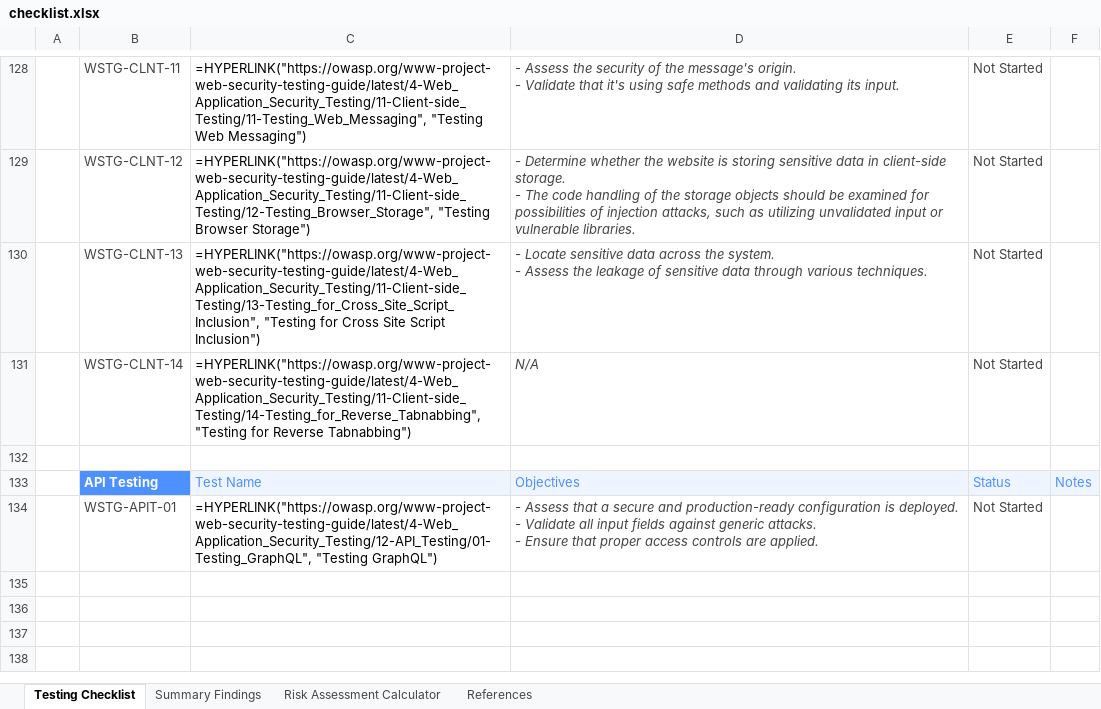
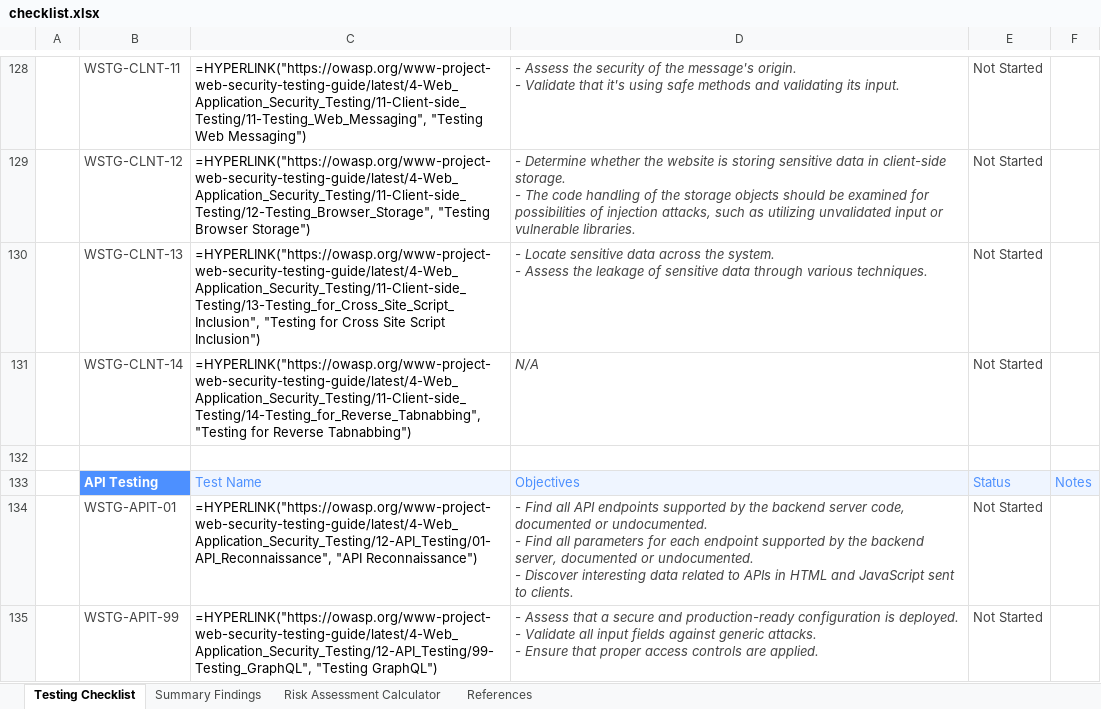
Before and after one commit to OWASP/wstg, an Excel workbook: checklists/checklist.xlsx, sheet Testing Checklist, drawn as a sheet; only a part is shown, gaps mark what is left out; values as stored, in another font and other column widths than the file's, no borders; formulas without a stored value are shown as written; conditional formats not drawn; ↵ is a line break in a cell; the diff names each change by its address in the sheet, - before the commit and + after, or states it on an @@ line.

Commit message:
Publish Latest checklists 2024-08-14 (#1154)
Updates based on OWASP/wstg@ed5cdb8

```diff
--- a/checklists/checklist.xlsx (sheet Testing Checklist)
+++ b/checklists/checklist.xlsx (sheet Testing Checklist)
-C134: =HYPERLINK("https://owasp.org/www-project-web-security-testing-guide/latest/4-Web_Application_Security_Testing/12-API_Testing/01-Testing_GraphQL", "Testing GraphQL")
+C134: =HYPERLINK("https://owasp.org/www-project-web-security-testing-guide/latest/4-Web_Application_Security_Testing/12-API_Testing/01-API_Reconnaissance", "API Reconnaissance")
-D134: - Assess that a secure and production-ready configuration is deployed. ↵ - Validate all input fields against generic attacks. ↵ - Ensure that proper access controls are applied.
+D134: - Find all API endpoints supported by the backend server code, documented or undocumented. ↵ - Find all parameters for each endpoint supported by the backend server, documented or undocumented. ↵ - Discover interesting data related to APIs in HTML and JavaScript sent to clients.
+row 135:  | WSTG-APIT-99 | =HYPERLINK("https://owasp.org/www-project-web-security-testing-guide/latest/4-Web_Application_Security_Testing/12-API_Testing/99-Testing_GraphQL", "Testing GraphQL") | - Assess that a secure and production-ready configuration is deployed. ↵ - Validate all input fields against generic attacks. ↵ - Ensure that proper access controls are applied. | Not Started
```
Also changed, not shown: 2 other files.
